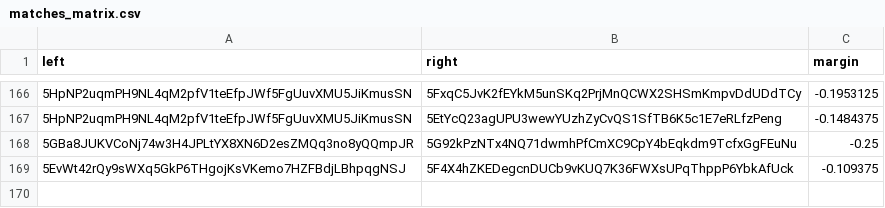
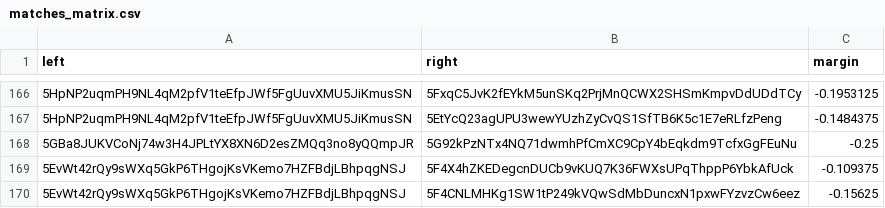
Before and after one commit to 404-Repo/404-active-competition, a CSV file: rounds/6/matches_matrix.csv, drawn as a sheet; only a part is shown, gaps mark what is left out; the diff names each change by its address in the sheet, - before the commit and + after, or states it on an @@ line.

Commit message:
Match report: 5EvWt42rQy vs 5F4CNLMHKg Update matches matrix for round 6

```diff
--- a/rounds/6/matches_matrix.csv
+++ b/rounds/6/matches_matrix.csv
+row 170: 5EvWt42rQy9sWXq5GkP6THgojKsVKemo7HZFBdjLBhpqgNSJ | 5F4CNLMHKg1SW1tP249kVQwSdMbDuncxN1pxwFYzvzCw6eez | -0.15625
```
Also changed, not shown: 1 other file.
